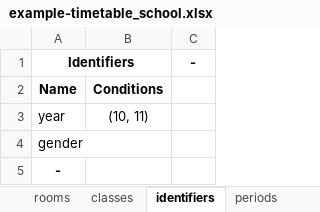
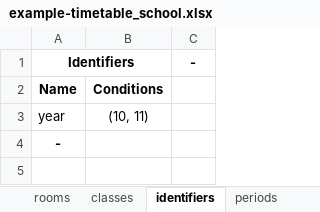
Before and after one commit to samgeorgedixon/entity_organisation_program, an Excel workbook: examples/timetable_school/spreadsheets/example-timetable_school.xlsx, sheet identifiers, drawn as a sheet; values as stored, in another font and other column widths than the file's, no borders; the diff names each change by its address in the sheet, - before the commit and + after, or states it on an @@ line.

```diff
--- a/examples/timetable_school/spreadsheets/example-timetable_school.xlsx (sheet identifiers)
+++ b/examples/timetable_school/spreadsheets/example-timetable_school.xlsx (sheet identifiers)
-row 4: gender
```
Also changed, not shown: sheet people, sheet periods, sheet rooms, examples/eop_config/spreadsheets/example-timetable_schools.xlsx, examples/seating_plan/spreadsheets/example-classroom_seating_plan-org.xlsx, 7 other files.
